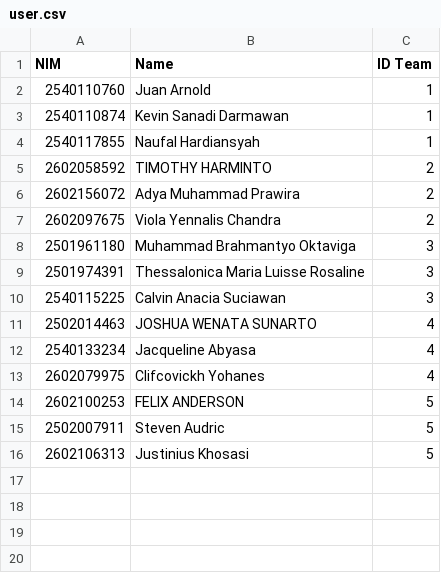
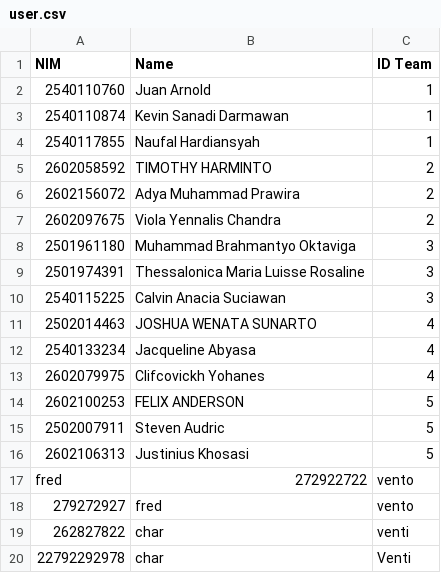
Before and after one commit to EugeneHervine/GSLCOOP, a CSV file: GSLCOOP/src/user.csv, drawn as a sheet.

```diff
--- a/GSLCOOP/src/user.csv
+++ b/GSLCOOP/src/user.csv
@@ -16 +16,5 @@ NIM,Name,ID Team
 2602106313,Justinius Khosasi,5
+fred,272922722,vento
+279272927,fred,vento
+262827822,char,venti
+22792292978,char,Venti
```
Also changed, not shown: GSLCOOP/bin/user.csv, 14 other files.
